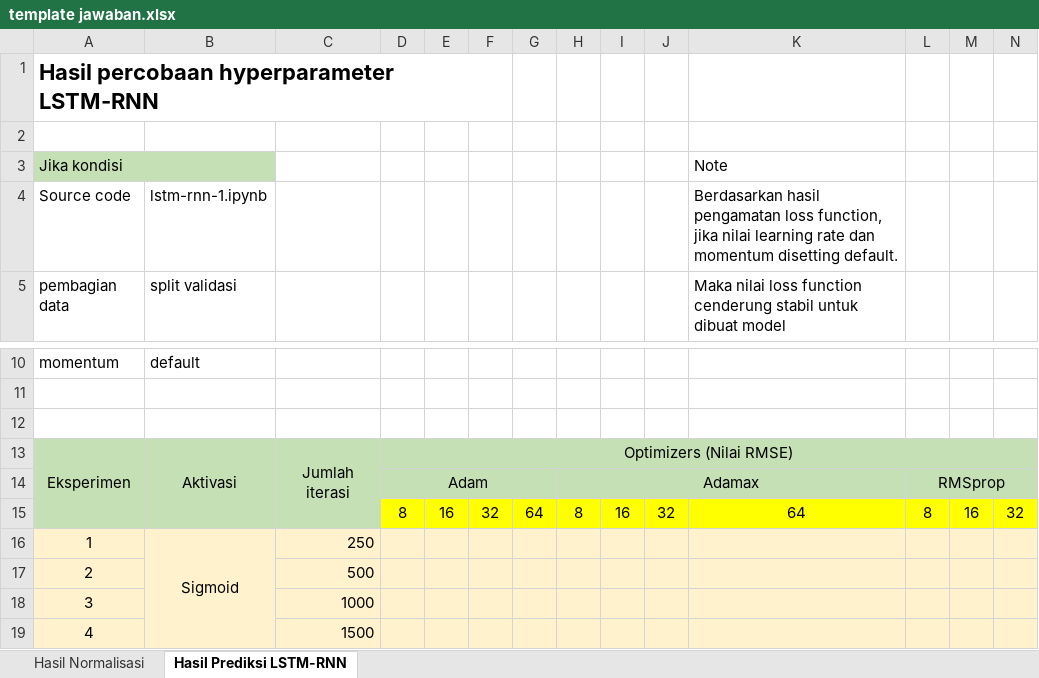
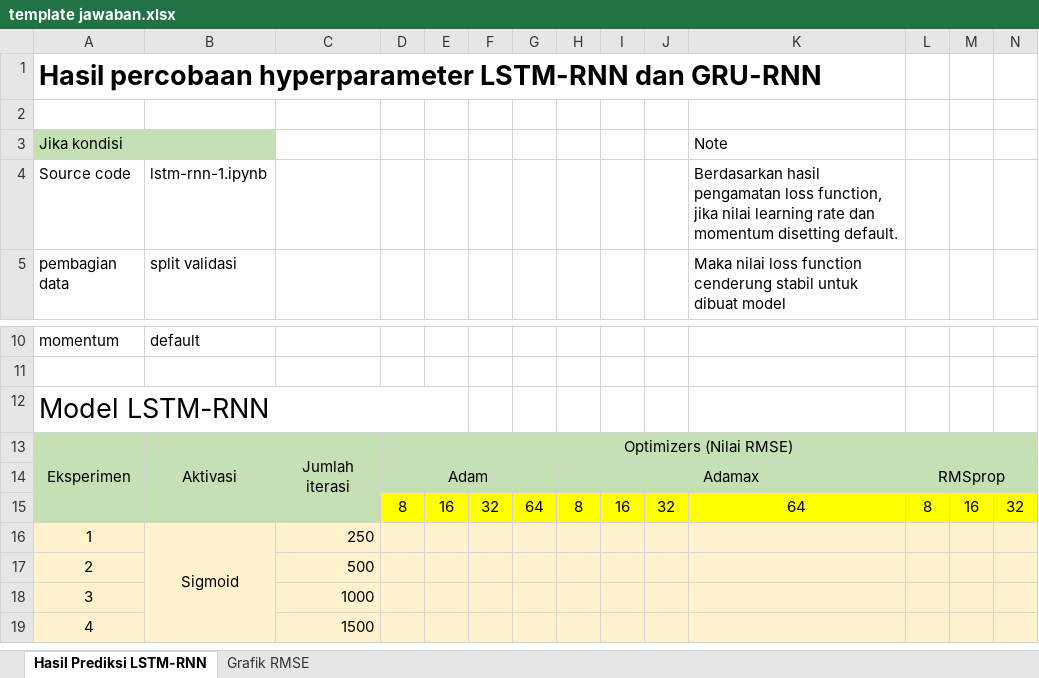
Before and after one commit to kusin/bahan-ajar-ML-v1, an Excel workbook: tugas individu/Lampiran Tugas 11/template jawaban.xlsx, sheet Hasil Prediksi LSTM-RNN, drawn as a sheet; only a part is shown, gaps mark what is left out; values as stored, in another font and other column widths than the file's, no borders; charts and pictures not drawn; removed rows and columns are numbered as before the commit, all else as after; the diff covers the shown part only; the diff names each change by its address in the sheet, - before the commit and + after, or states it on an @@ line.

```diff
--- a/tugas individu/Lampiran Tugas 11/template jawaban.xlsx (sheet Hasil Prediksi LSTM-RNN)
+++ b/tugas individu/Lampiran Tugas 11/template jawaban.xlsx (sheet Hasil Prediksi LSTM-RNN)
-sheet tab: Hasil Normalisasi
+sheet tab: Grafik RMSE
@@ column A renumbered between rows 1 and 12 @@
@@ A1 text size: larger @@
-A1:F1 merged
+A12:E12 merged
```
Also changed, not shown: 39 added rows elsewhere in this sheet, charts or pictures.
